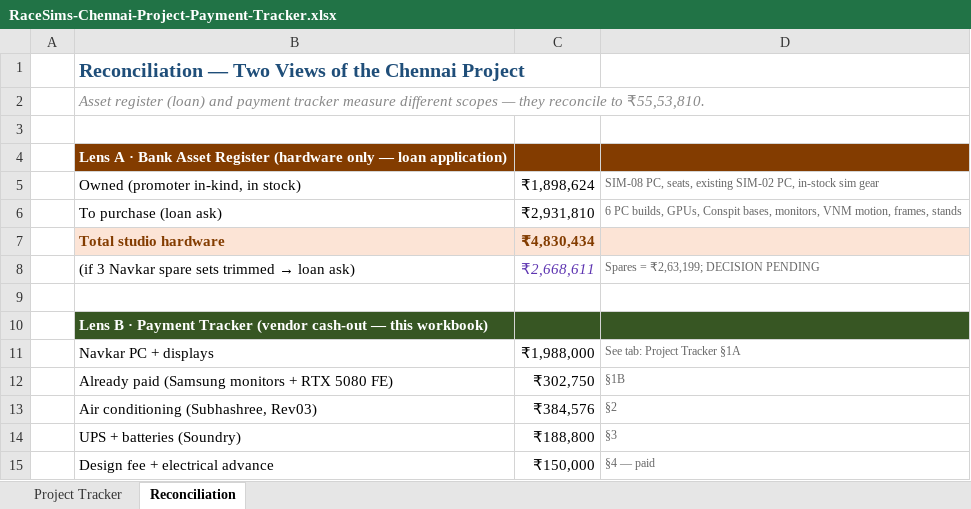
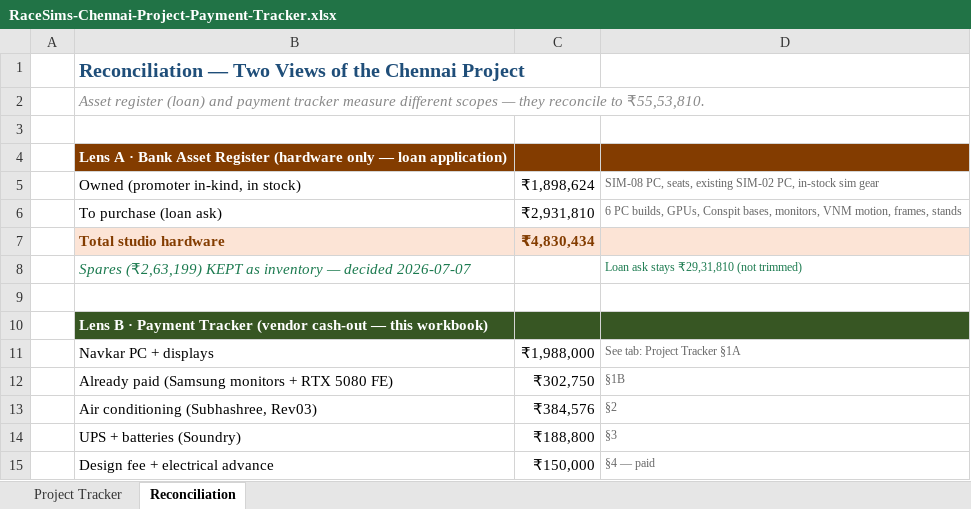
Before and after one commit to mindwiseai/Thambu-HQ, an Excel workbook: racesims/Racesims Studio, Chennai/RaceSims-Chennai-Project-Payment-Tracker.xlsx, sheet Reconciliation, drawn as a sheet; only a part is shown; values as stored, in another font and other column widths than the file's, no borders; removed rows and columns are numbered as before the commit, all else as after; the diff names each change by its address in the sheet, - before the commit and + after, or states it on an @@ line.

```diff
--- a/racesims/Racesims Studio, Chennai/RaceSims-Chennai-Project-Payment-Tracker.xlsx (sheet Reconciliation)
+++ b/racesims/Racesims Studio, Chennai/RaceSims-Chennai-Project-Payment-Tracker.xlsx (sheet Reconciliation)
-row 8:  | (if 3 Navkar spare sets trimmed → loan ask) | ₹2,668,611 | Spares = ₹2,63,199; DECISION PENDING
+row 8:  | Spares (₹2,63,199) KEPT as inventory — decided 2026-07-07 |  | Loan ask stays ₹29,31,810 (not trimmed)
```
Also changed, not shown: sheet Project Tracker, 6 other files.
